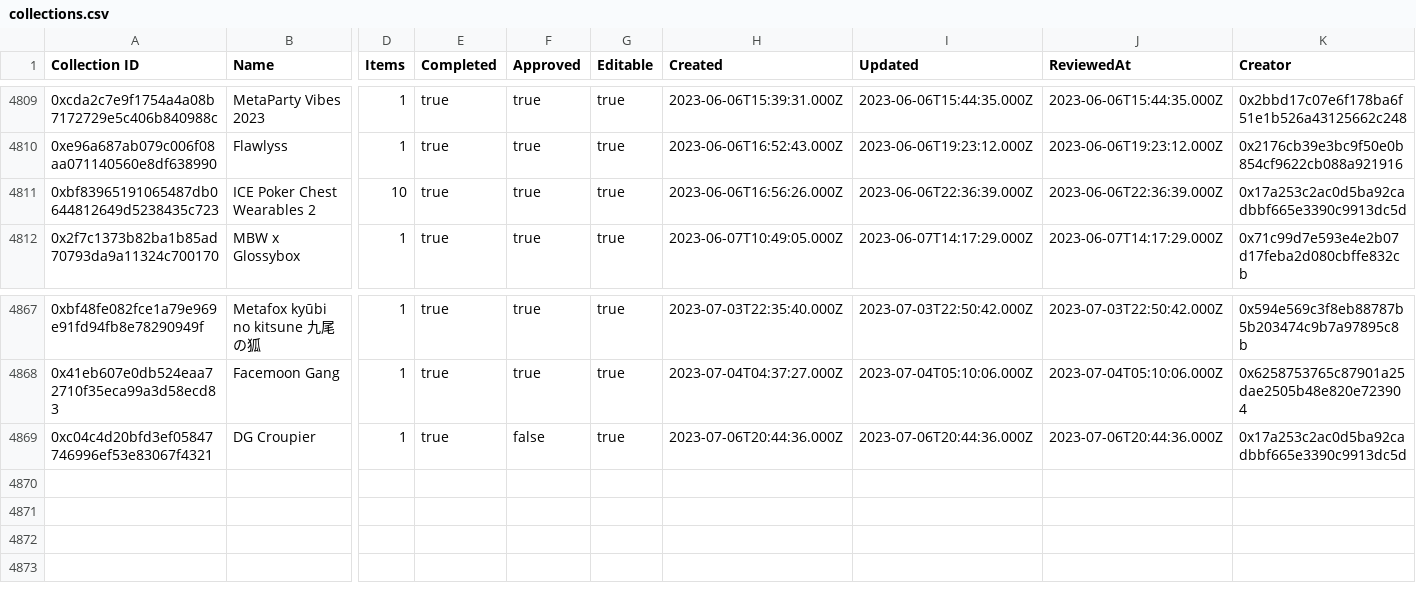
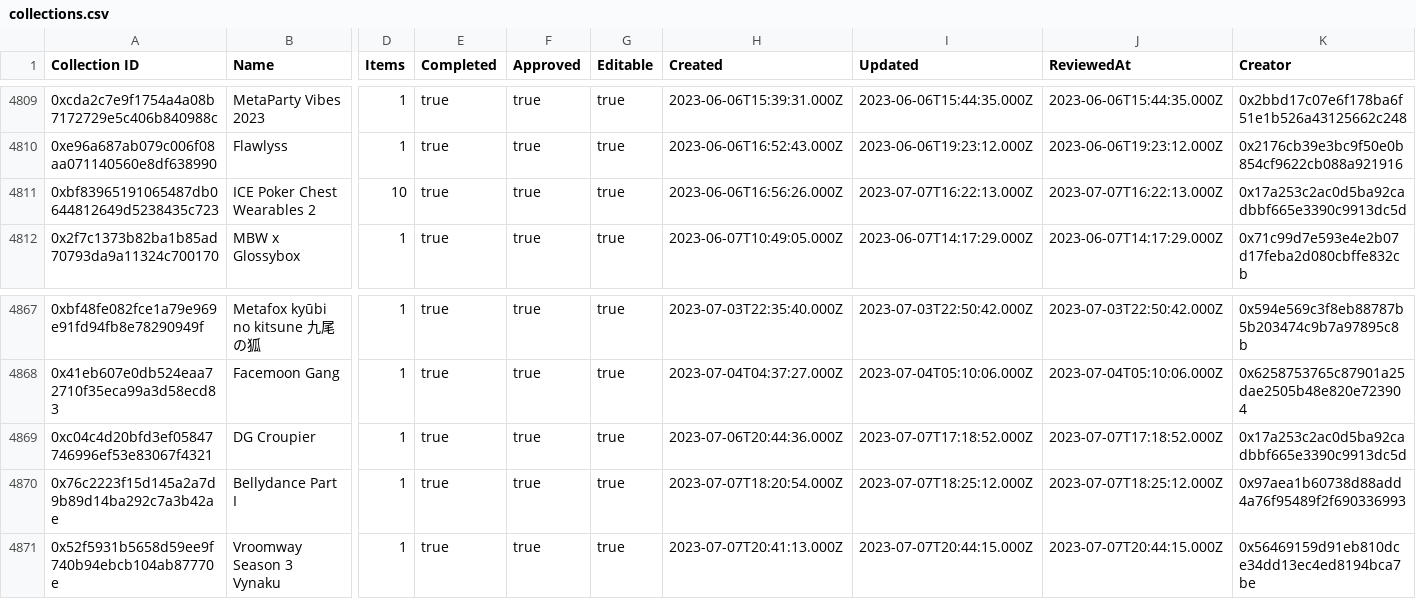
Before and after one commit to 1emu/transparency, a CSV file: collections.csv, drawn as a sheet; only a part is shown, gaps mark what is left out; rows hold the shown columns only; the diff names each change by its address in the sheet, - before the commit and + after, or states it on an @@ line.

```diff
--- a/collections.csv
+++ b/collections.csv
-I4811 (Updated): 2023-06-06T22:36:39.000Z
+I4811 (Updated): 2023-07-07T16:22:13.000Z
-J4811 (ReviewedAt): 2023-06-06T22:36:39.000Z
+J4811 (ReviewedAt): 2023-07-07T16:22:13.000Z
-F4869 (Approved): false
+F4869 (Approved): true
-I4869 (Updated): 2023-07-06T20:44:36.000Z
+I4869 (Updated): 2023-07-07T17:18:52.000Z
-J4869 (ReviewedAt): 2023-07-06T20:44:36.000Z
+J4869 (ReviewedAt): 2023-07-07T17:18:52.000Z
+row 4870: 0x76c2223f15d145a2a7d9b89d14ba292c7a3b42ae | Bellydance Part I | 1 | true | true | true | 2023-07-07T18:20:54.000Z | 2023-07-07T18:25:12.000Z | 2023-07-07T18:25:12.000Z | 0x97aea1b60738d88add4a76f95489f2f690336993
+row 4871: 0x52f5931b5658d59ee9f740b94ebcb104ab87770e | Vroomway Season 3 Vynaku | 1 | true | true | true | 2023-07-07T20:41:13.000Z | 2023-07-07T20:44:15.000Z | 2023-07-07T20:44:15.000Z | 0x56469159d91eb810dce34dd13ec4ed8194bca7be
```
Also changed, not shown: balances.csv, grants.csv, 16 other files.
